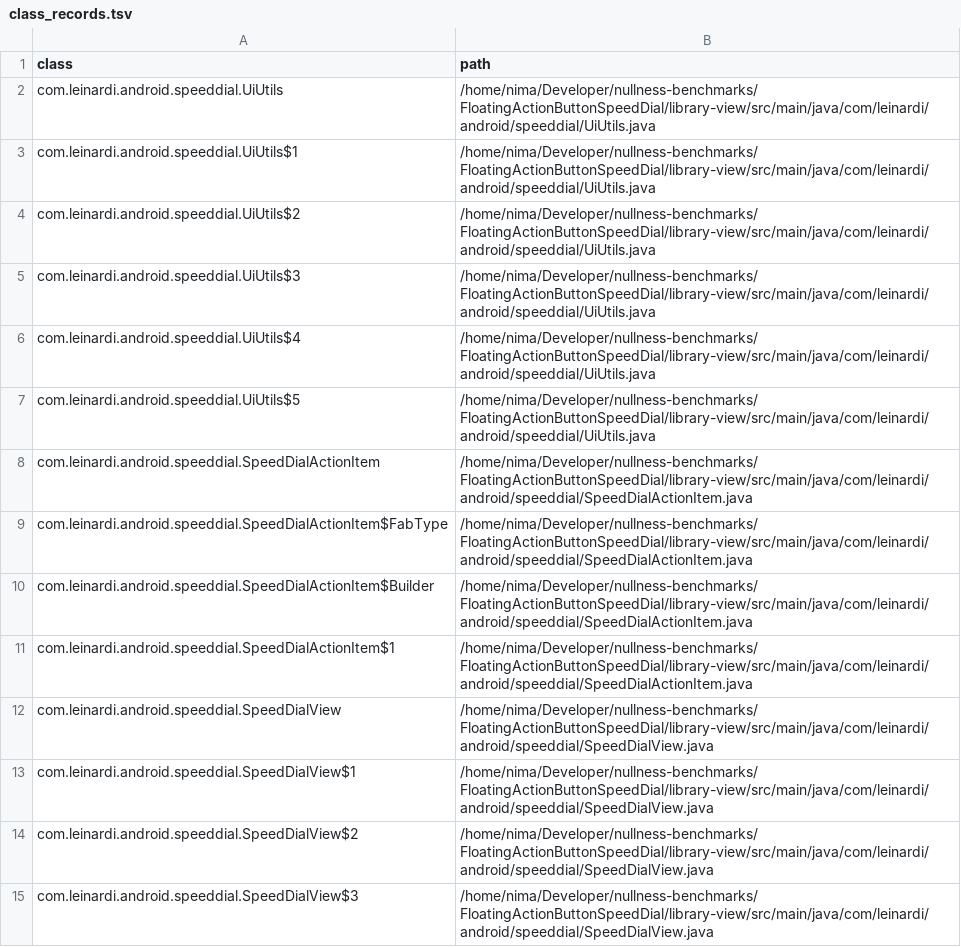
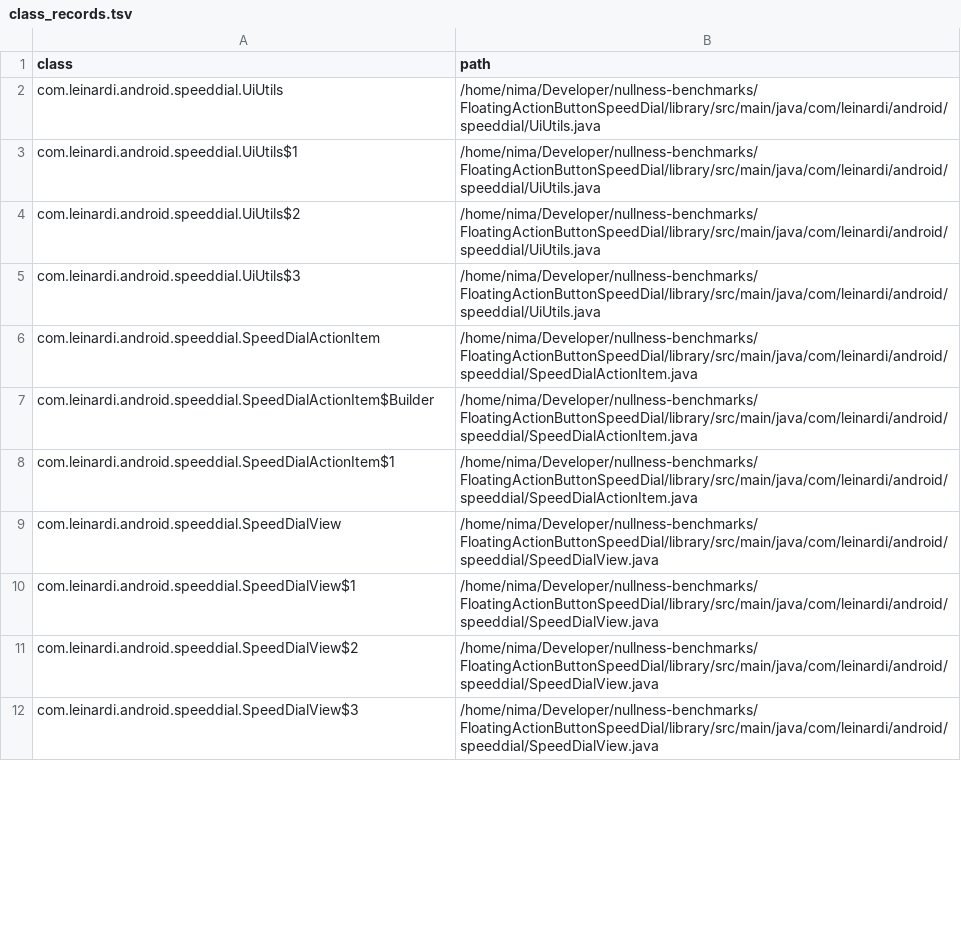
Before and after one commit to nimakarimipour/FloatingActionButtonSpeedDial, a TSV file: annotator-out/0/class_records.tsv, drawn as a sheet; only a part is shown; the diff covers the shown part only.

```diff
--- a/annotator-out/0/class_records.tsv
+++ b/annotator-out/0/class_records.tsv
@@ -1,15 +1,12 @@
 class	path
-com.leinardi.android.speeddial.UiUtils	/home/nima/Developer/nullness-benchmarks/FloatingActionButtonSpeedDial/library-view/src/main/java/com/leinardi/android/speeddial/UiUtils.java
-com.leinardi.android.speeddial.UiUtils$1	/home/nima/Developer/nullness-benchmarks/FloatingActionButtonSpeedDial/library-view/src/main/java/com/leinardi/android/speeddial/UiUtils.java
-com.leinardi.android.speeddial.UiUtils$2	/home/nima/Developer/nullness-benchmarks/FloatingActionButtonSpeedDial/library-view/src/main/java/com/leinardi/android/speeddial/UiUtils.java
-com.leinardi.android.speeddial.UiUtils$3	/home/nima/Developer/nullness-benchmarks/FloatingActionButtonSpeedDial/library-view/src/main/java/com/leinardi/android/speeddial/UiUtils.java
-com.leinardi.android.speeddial.UiUtils$4	/home/nima/Developer/nullness-benchmarks/FloatingActionButtonSpeedDial/library-view/src/main/java/com/leinardi/android/speeddial/UiUtils.java
-com.leinardi.android.speeddial.UiUtils$5	/home/nima/Developer/nullness-benchmarks/FloatingActionButtonSpeedDial/library-view/src/main/java/com/leinardi/android/speeddial/UiUtils.java
-com.leinardi.android.speeddial.SpeedDialActionItem	/home/nima/Developer/nullness-benchmarks/FloatingActionButtonSpeedDial/library-view/src/main/java/com/leinardi/android/speeddial/SpeedDialActionItem.java
-com.leinardi.android.speeddial.SpeedDialActionItem$FabType	/home/nima/Developer/nullness-benchmarks/FloatingActionButtonSpeedDial/library-view/src/main/java/com/leinardi/android/speeddial/SpeedDialActionItem.java
-com.leinardi.android.speeddial.SpeedDialActionItem$Builder	/home/nima/Developer/nullness-benchmarks/FloatingActionButtonSpeedDial/library-view/src/main/java/com/leinardi/android/speeddial/SpeedDialActionItem.java
-com.leinardi.android.speeddial.SpeedDialActionItem$1	/home/nima/Developer/nullness-benchmarks/FloatingActionButtonSpeedDial/library-view/src/main/java/com/leinardi/android/speeddial/SpeedDialActionItem.java
-com.leinardi.android.speeddial.SpeedDialView	/home/nima/Developer/nullness-benchmarks/FloatingActionButtonSpeedDial/library-view/src/main/java/com/leinardi/android/speeddial/SpeedDialView.java
-com.leinardi.android.speeddial.SpeedDialView$1	/home/nima/Developer/nullness-benchmarks/FloatingActionButtonSpeedDial/library-view/src/main/java/com/leinardi/android/speeddial/SpeedDialView.java
-com.leinardi.android.speeddial.SpeedDialView$2	/home/nima/Developer/nullness-benchmarks/FloatingActionButtonSpeedDial/library-view/src/main/java/com/leinardi/android/speeddial/SpeedDialView.java
-com.leinardi.android.speeddial.SpeedDialView$3	/home/nima/Developer/nullness-benchmarks/FloatingActionButtonSpeedDial/library-view/src/main/java/com/leinardi/android/speeddial/SpeedDialView.java
+com.leinardi.android.speeddial.UiUtils	/home/nima/Developer/nullness-benchmarks/FloatingActionButtonSpeedDial/library/src/main/java/com/leinardi/android/speeddial/UiUtils.java
+com.leinardi.android.speeddial.UiUtils$1	/home/nima/Developer/nullness-benchmarks/FloatingActionButtonSpeedDial/library/src/main/java/com/leinardi/android/speeddial/UiUtils.java
+com.leinardi.android.speeddial.UiUtils$2	/home/nima/Developer/nullness-benchmarks/FloatingActionButtonSpeedDial/library/src/main/java/com/leinardi/android/speeddial/UiUtils.java
+com.leinardi.android.speeddial.UiUtils$3	/home/nima/Developer/nullness-benchmarks/FloatingActionButtonSpeedDial/library/src/main/java/com/leinardi/android/speeddial/UiUtils.java
+com.leinardi.android.speeddial.SpeedDialActionItem	/home/nima/Developer/nullness-benchmarks/FloatingActionButtonSpeedDial/library/src/main/java/com/leinardi/android/speeddial/SpeedDialActionItem.java
+com.leinardi.android.speeddial.SpeedDialActionItem$Builder	/home/nima/Developer/nullness-benchmarks/FloatingActionButtonSpeedDial/library/src/main/java/com/leinardi/android/speeddial/SpeedDialActionItem.java
+com.leinardi.android.speeddial.SpeedDialActionItem$1	/home/nima/Developer/nullness-benchmarks/FloatingActionButtonSpeedDial/library/src/main/java/com/leinardi/android/speeddial/SpeedDialActionItem.java
+com.leinardi.android.speeddial.SpeedDialView	/home/nima/Developer/nullness-benchmarks/FloatingActionButtonSpeedDial/library/src/main/java/com/leinardi/android/speeddial/SpeedDialView.java
+com.leinardi.android.speeddial.SpeedDialView$1	/home/nima/Developer/nullness-benchmarks/FloatingActionButtonSpeedDial/library/src/main/java/com/leinardi/android/speeddial/SpeedDialView.java
+com.leinardi.android.speeddial.SpeedDialView$2	/home/nima/Developer/nullness-benchmarks/FloatingActionButtonSpeedDial/library/src/main/java/com/leinardi/android/speeddial/SpeedDialView.java
+com.leinardi.android.speeddial.SpeedDialView$3	/home/nima/Developer/nullness-benchmarks/FloatingActionButtonSpeedDial/library/src/main/java/com/leinardi/android/speeddial/SpeedDialView.java
```
Also changed, not shown: 6 removed rows and 12 edited cells elsewhere in this file, annotator-out/0/field_init.tsv, annotator-out/0/nonnull_elements.tsv, 7 other files.
